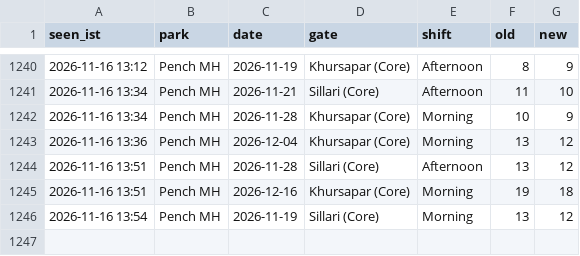
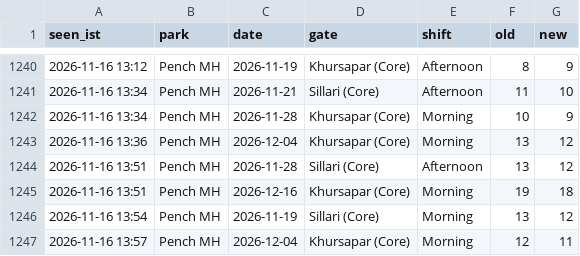
Before and after one commit to tnmytanny/safari-watcher, a CSV file: observations.csv, drawn as a sheet; only a part is shown, gaps mark what is left out.

```diff
--- a/observations.csv
+++ b/observations.csv
@@ -1246 +1246,2 @@ seen_ist,park,date,gate,shift,old,new
 2026-11-16 13:54,Pench MH,2026-11-19,"Sillari (Core)",Morning,13,12
+2026-11-16 13:57,Pench MH,2026-12-04,"Khursapar (Core)",Morning,12,11
```
Also changed, not shown: 1 other file.
